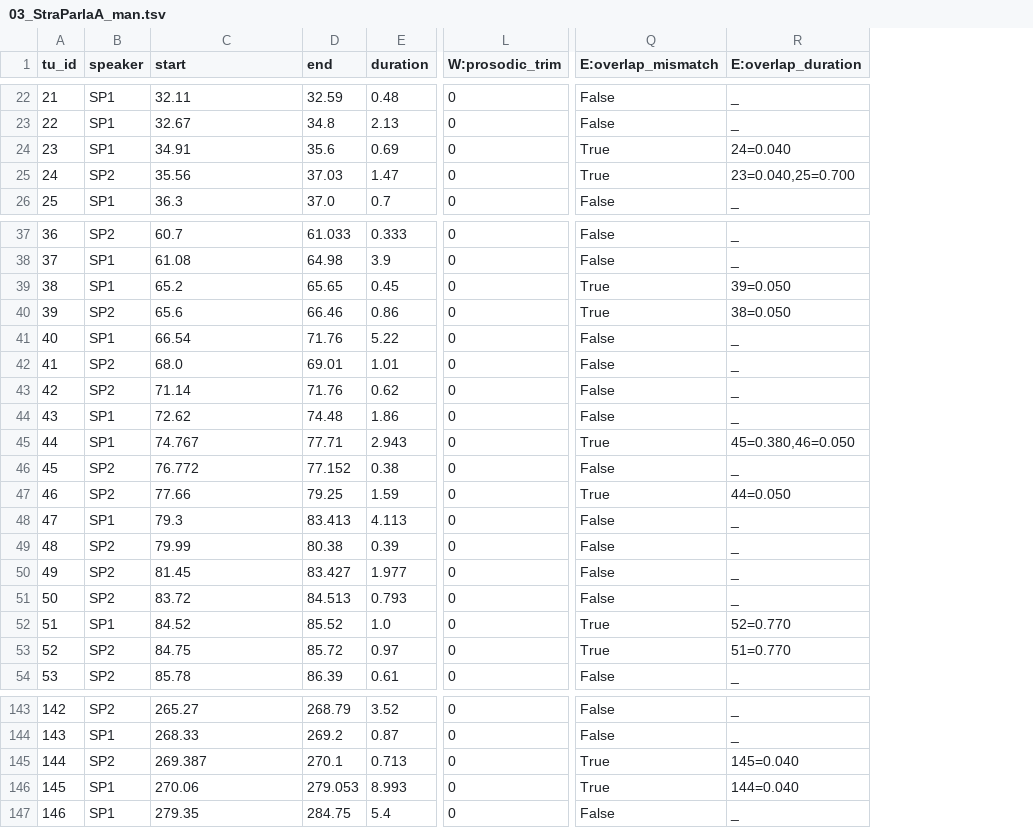
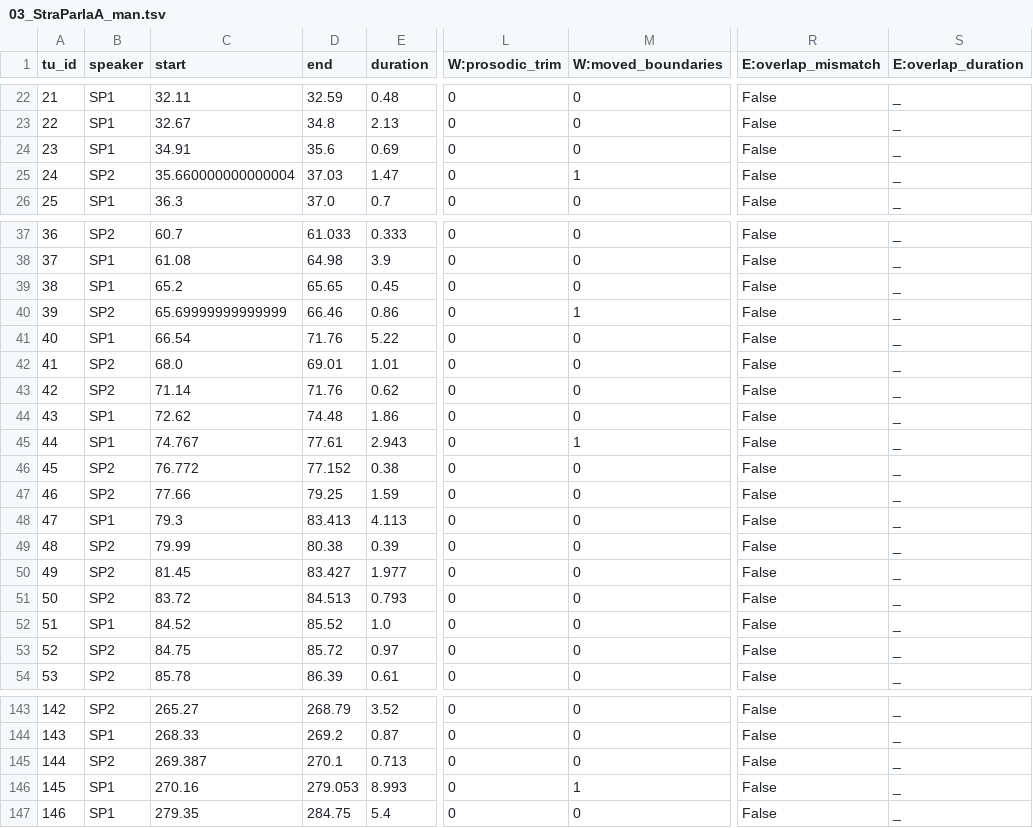
Before and after one commit to LaboratorioSperimentale/asr-assisted-transcription, a TSV file: data/output/03_StraParlaA_man.tsv, drawn as a sheet; only a part is shown, gaps mark what is left out; addresses are those after the commit; the diff covers the shown part only; the diff names each change by its address in the sheet, - before the commit and + after, or states it on an @@ line.

```diff
--- a/data/output/03_StraParlaA_man.tsv
+++ b/data/output/03_StraParlaA_man.tsv
+column M (W:moved_boundaries), rows 22-26: 0 | 0 | 0 | 1 | 0; rows 37-54: 0 | 0 | 0 | 1 | 0 | 0 | 0 | 0 | 1 | 0 | 0 | 0 | 0 | 0 | 0 | 0 | 0 | 0; rows 143-147: 0 | 0 | 0 | 1 | 0
-R24:R25 (E:overlap_mismatch): True
+R24:R25 (E:overlap_mismatch): False
-S24 (E:overlap_duration): 24=0.040
+S24 (E:overlap_duration): _
-C25 (start): 35.56
+C25 (start): 35.660000000000004
-S25 (E:overlap_duration): 23=0.040,25=0.700
+S25 (E:overlap_duration): _
-R39:R40 (E:overlap_mismatch): True
+R39:R40 (E:overlap_mismatch): False
-S39 (E:overlap_duration): 39=0.050
+S39 (E:overlap_duration): _
-C40 (start): 65.6
+C40 (start): 65.69999999999999
-S40 (E:overlap_duration): 38=0.050
+S40 (E:overlap_duration): _
-D45 (end): 77.71
+D45 (end): 77.61
-R45 (E:overlap_mismatch): True
+R45 (E:overlap_mismatch): False
-S45 (E:overlap_duration): 45=0.380,46=0.050
+S45 (E:overlap_duration): _
-R47 (E:overlap_mismatch): True
+R47 (E:overlap_mismatch): False
-S47 (E:overlap_duration): 44=0.050
+S47 (E:overlap_duration): _
-R52:R53 (E:overlap_mismatch): True
+R52:R53 (E:overlap_mismatch): False
-S52 (E:overlap_duration): 52=0.770
+S52 (E:overlap_duration): _
-S53 (E:overlap_duration): 51=0.770
+S53 (E:overlap_duration): _
-R145:R146 (E:overlap_mismatch): True
+R145:R146 (E:overlap_mismatch): False
-S145 (E:overlap_duration): 145=0.040
+S145 (E:overlap_duration): _
-C146 (start): 270.06
+C146 (start): 270.16
-S146 (E:overlap_duration): 144=0.040
+S146 (E:overlap_duration): _
```
Also changed, not shown: 9 edited cells elsewhere in this file, data/output/01_StraParlaC_U.tsv, data/output/02_StraParlaC_N.tsv, 31 other files.
